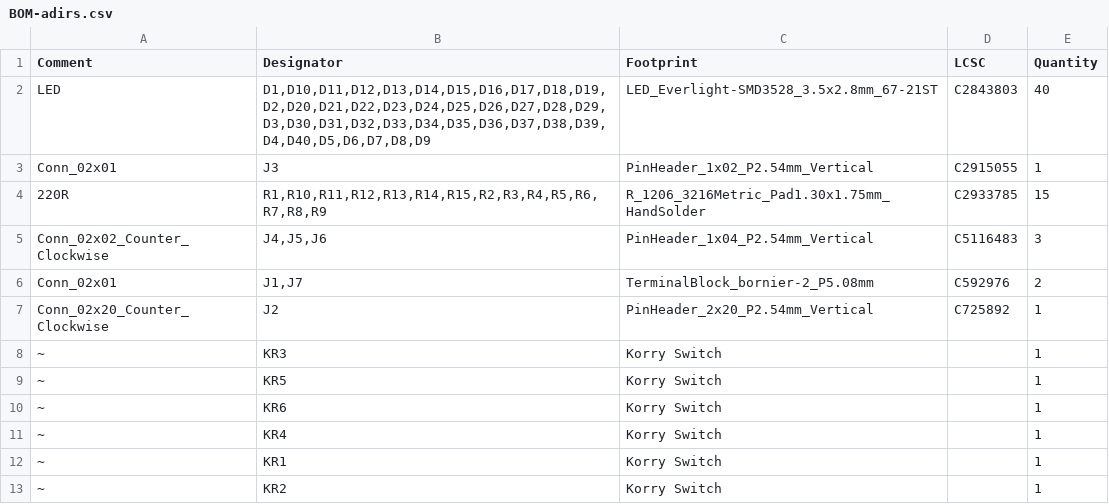
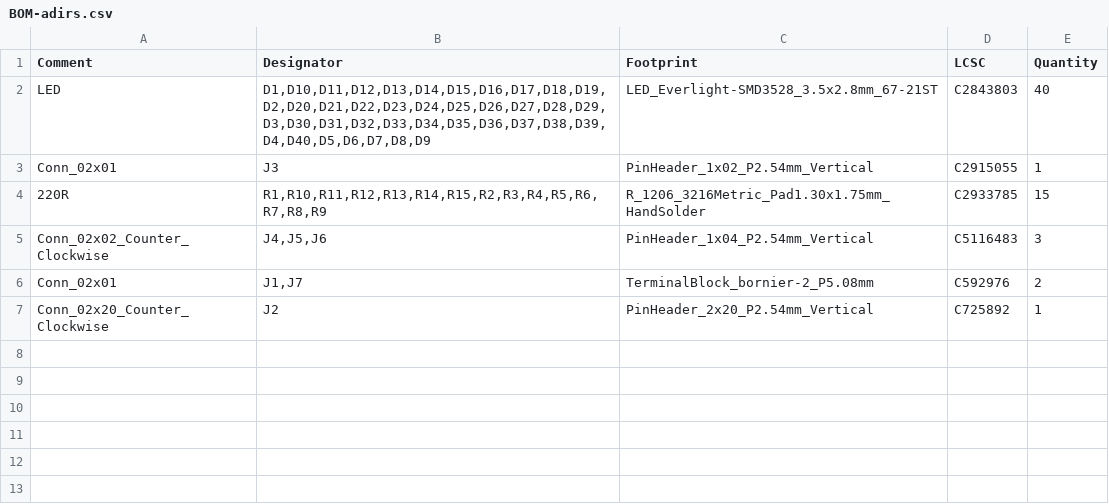
Before and after one commit to OpenA3XX/opena3xx.releases, a CSV file: overhead/pcbs/adirs/1.0/BOM-adirs.csv, drawn as a sheet; the diff names each change by its address in the sheet, - before the commit and + after, or states it on an @@ line.

```diff
--- a/overhead/pcbs/adirs/1.0/BOM-adirs.csv
+++ b/overhead/pcbs/adirs/1.0/BOM-adirs.csv
-row 8: ~ | KR3 | Korry Switch |  | 1
-row 9: ~ | KR5 | Korry Switch |  | 1
-row 10: ~ | KR6 | Korry Switch |  | 1
-row 11: ~ | KR4 | Korry Switch |  | 1
-row 12: ~ | KR1 | Korry Switch |  | 1
-row 13: ~ | KR2 | Korry Switch |  | 1
```
Also changed, not shown: overhead/pcbs/adirs/1.0/CPL-adirs.csv, 3 other files.
